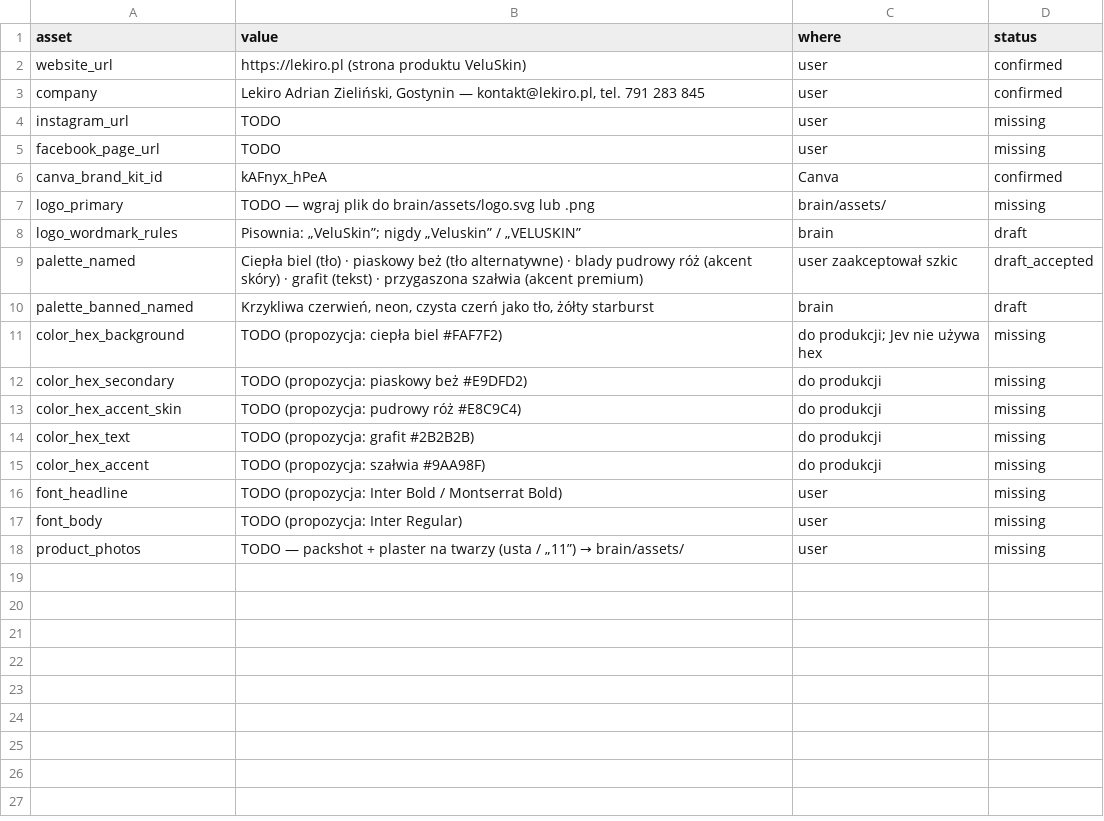
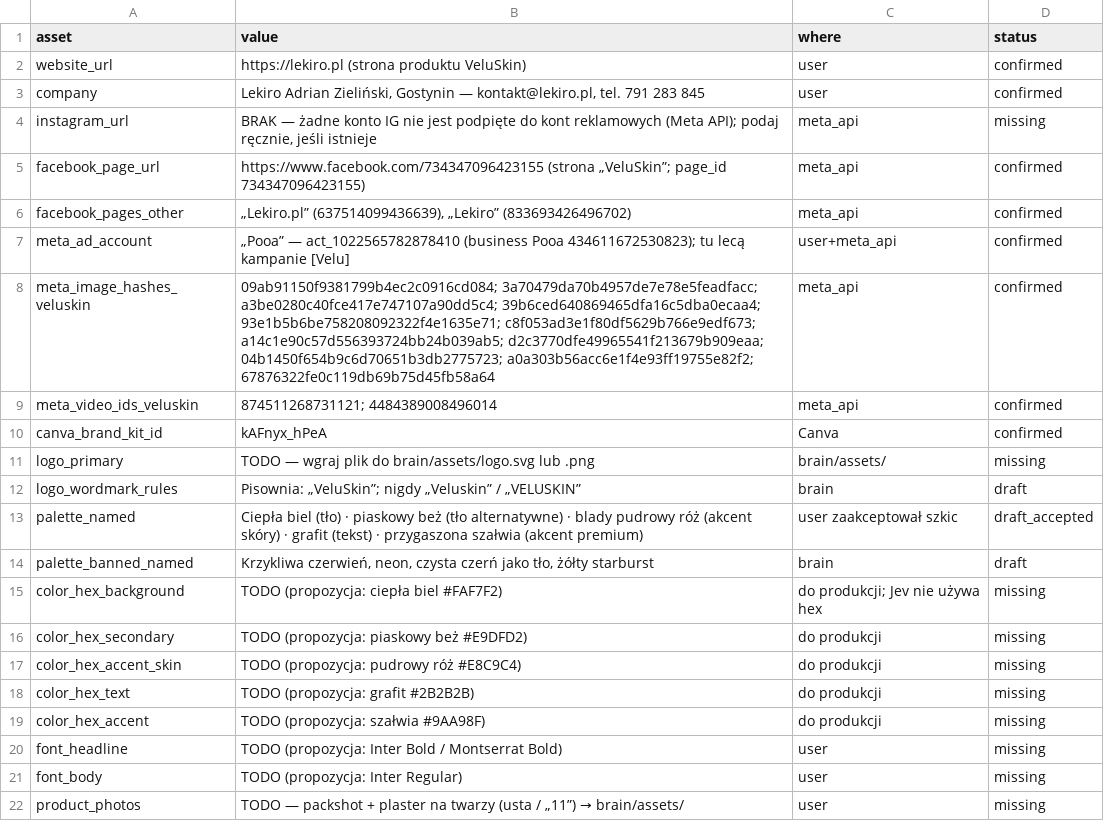
Before and after one commit to ksemons11-glitch/Claude, a CSV file: on-brand-ad-machine/brain/brand-kit.csv, drawn as a sheet.

```diff
--- a/on-brand-ad-machine/brain/brand-kit.csv
+++ b/on-brand-ad-machine/brain/brand-kit.csv
@@ -3,4 +3,8 @@ website_url,https://lekiro.pl (strona produktu VeluSkin),user,confirmed
 company,"Lekiro Adrian Zieliński, Gostynin — kontakt@lekiro.pl, tel. 791 283 845",user,confirmed
-instagram_url,TODO,user,missing
-facebook_page_url,TODO,user,missing
+instagram_url,"BRAK — żadne konto IG nie jest podpięte do kont reklamowych (Meta API); podaj ręcznie, jeśli istnieje",meta_api,missing
+facebook_page_url,https://www.facebook.com/734347096423155 (strona „VeluSkin”; page_id 734347096423155),meta_api,confirmed
+facebook_pages_other,"„Lekiro.pl” (637514099436639), „Lekiro” (833693426496702)",meta_api,confirmed
+meta_ad_account,"„Pooa” — act_1022565782878410 (business Pooa 434611672530823); tu lecą kampanie [Velu]",user+meta_api,confirmed
+meta_image_hashes_veluskin,"09ab91150f9381799b4ec2c0916cd084; 3a70479da70b4957de7e78e5feadfacc; a3be0280c40fce417e747107a90dd5c4; 39b6ced640869465dfa16c5dba0ecaa4; 93e1b5b6be758208092322f4e1635e71; c8f053ad3e1f80df5629b766e9edf673; a14c1e90c57d556393724bb24b039ab5; d2c3770dfe49965541f213679b909eaa; 04b1450f654b9c6d70651b3db2775723; a0a303b56acc6e1f4e93ff19755e82f2; 67876322fe0c119db69b75d45fb58a64",meta_api,confirmed
+meta_video_ids_veluskin,"874511268731121; 4484389008496014",meta_api,confirmed
 canva_brand_kit_id,kAFnyx_hPeA,Canva,confirmed
```
Also changed, not shown: on-brand-ad-machine/brain/campaign-learnings.csv, on-brand-ad-machine/brain/winning-creatives.csv, 5 other files.
